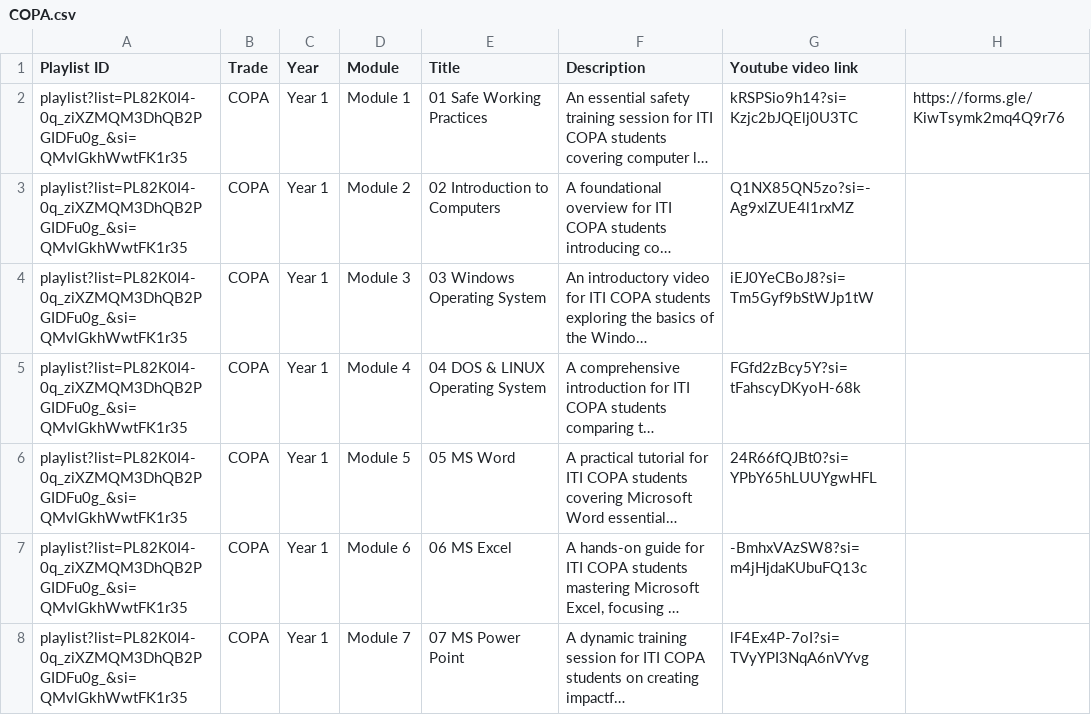
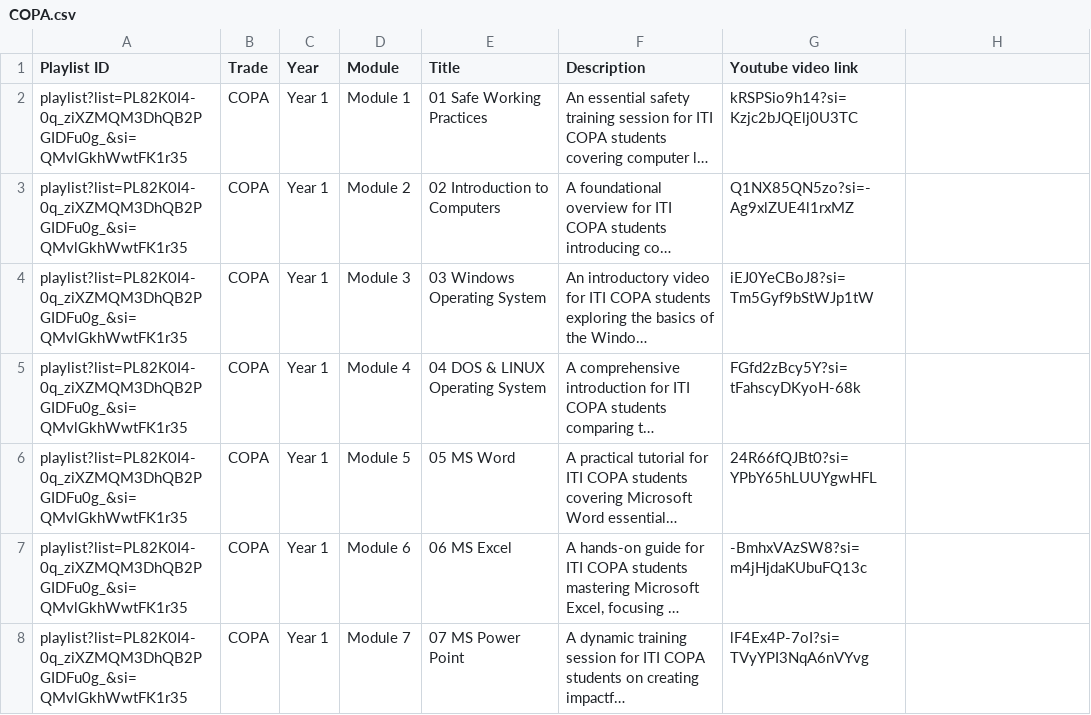
Before and after one commit to hrmindstixfoundation-commits/ITI-Resources, a CSV file: COPA.csv, drawn as a sheet; only a part is shown; long unchanged cells end in …; the diff names each change by its address in the sheet, - before the commit and + after, or states it on an @@ line.

```diff
--- a/COPA.csv
+++ b/COPA.csv
-H2: https://forms.gle/KiwTsymk2mq4Q9r76
+H2: (empty)
```
Also changed, not shown: 22 other files.
